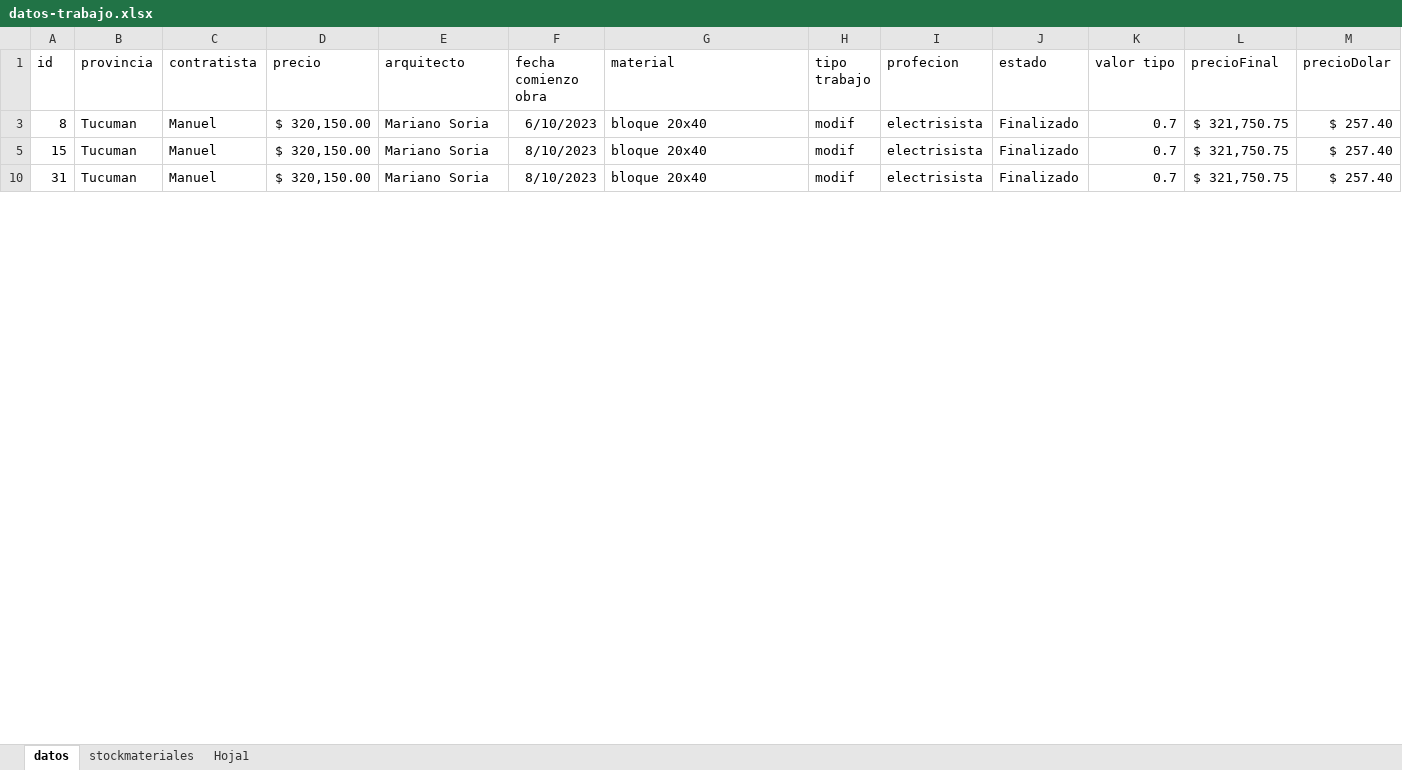
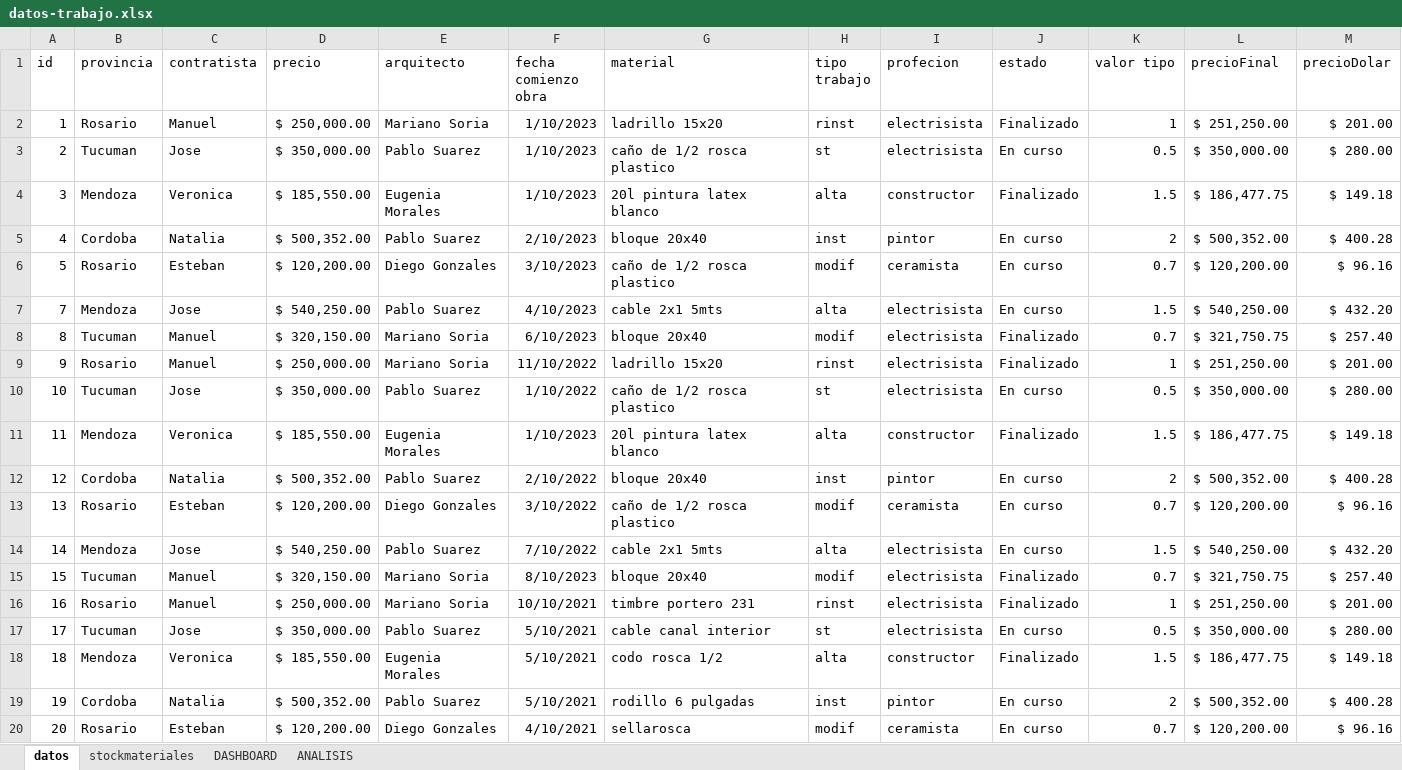
Before and after one commit to damianjmarquez/estudio-De-Arquitectura, an Excel workbook: datos-trabajo.xlsx, sheet datos, drawn as a sheet; only a part is shown; the shorter side is filled out with more unchanged rows; values as stored, in another font and other column widths than the file's, no borders; table styles not drawn; the diff covers the shown part only; the diff names each change by its address in the sheet, - before the commit and + after, or states it on an @@ line.

Commit message:
se agrega logo y datos en excel

```diff
--- a/datos-trabajo.xlsx (sheet datos)
+++ b/datos-trabajo.xlsx (sheet datos)
-sheet tab: Hoja1
+sheet tab: DASHBOARD
+sheet tab: ANALISIS
@@ row 2 unhidden: 1 | Rosario | Manuel | $ 250,000.00 | Mariano Soria | 1/10/2023 | ladrillo 15x20 | rinst | electrisista | Finalizado | 1 | $ 251,250.00 | $ 201.00 @@
@@ row 3 unhidden: 2 | Tucuman | Jose | $ 350,000.00 | Pablo Suarez | 1/10/2023 | caño de 1/2 rosca plastico | st | electrisista | En curso | 0.5 | $ 350,000.00 | $ 280.00 @@
@@ row 4 unhidden: 3 | Mendoza | Veronica | $ 185,550.00 | Eugenia Morales | 1/10/2023 | 20l pintura latex blanco | alta | constructor | Finalizado | 1.5 | $ 186,477.75 | $ 149.18 @@
@@ row 24 moved to row 5: 4 @@
@@ row 6 unhidden: 5 | Rosario | Esteban | $ 120,200.00 | Diego Gonzales | 3/10/2023 | caño de 1/2 rosca plastico | modif | ceramista | En curso | 0.7 | $ 120,200.00 | $ 96.16 @@
@@ row 7 unhidden: 7 | Mendoza | Jose | $ 540,250.00 | Pablo Suarez | 4/10/2023 | cable 2x1 5mts | alta | electrisista | En curso | 1.5 | $ 540,250.00 | $ 432.20 @@
@@ row 9 unhidden: 9 | Rosario | Manuel | $ 250,000.00 | Mariano Soria | 11/10/2022 | ladrillo 15x20 | rinst | electrisista | Finalizado | 1 | $ 251,250.00 | $ 201.00 @@
@@ row 10 unhidden: 10 | Tucuman | Jose | $ 350,000.00 | Pablo Suarez | 1/10/2022 | caño de 1/2 rosca plastico | st | electrisista | En curso | 0.5 | $ 350,000.00 | $ 280.00 @@
@@ row 11 unhidden: 11 | Mendoza | Veronica | $ 185,550.00 | Eugenia Morales | 1/10/2023 | 20l pintura latex blanco | alta | constructor | Finalizado | 1.5 | $ 186,477.75 | $ 149.18 @@
+row 12: 12 | Cordoba | Natalia | $ 500,352.00 | Pablo Suarez | 2/10/2022 | bloque 20x40 | inst | pintor | En curso | 2 | $ 500,352.00 | $ 400.28
@@ row 13 unhidden: 13 | Rosario | Esteban | $ 120,200.00 | Diego Gonzales | 3/10/2022 | caño de 1/2 rosca plastico | modif | ceramista | En curso | 0.7 | $ 120,200.00 | $ 96.16 @@
@@ row 14 unhidden: 14 | Mendoza | Jose | $ 540,250.00 | Pablo Suarez | 7/10/2022 | cable 2x1 5mts | alta | electrisista | En curso | 1.5 | $ 540,250.00 | $ 432.20 @@
@@ row 16 unhidden: 16 | Rosario | Manuel | $ 250,000.00 | Mariano Soria | 10/10/2021 | timbre portero 231 | rinst | electrisista | Finalizado | 1 | $ 251,250.00 | $ 201.00 @@
@@ row 17 unhidden: 17 | Tucuman | Jose | $ 350,000.00 | Pablo Suarez | 5/10/2021 | cable canal interior | st | electrisista | En curso | 0.5 | $ 350,000.00 | $ 280.00 @@
@@ row 18 unhidden: 18 | Mendoza | Veronica | $ 185,550.00 | Eugenia Morales | 5/10/2021 | codo rosca 1/2 | alta | constructor | Finalizado | 1.5 | $ 186,477.75 | $ 149.18 @@
@@ row 19 unhidden: 19 | Cordoba | Natalia | $ 500,352.00 | Pablo Suarez | 5/10/2021 | rodillo 6 pulgadas | inst | pintor | En curso | 2 | $ 500,352.00 | $ 400.28 @@
@@ row 20 unhidden: 20 | Rosario | Esteban | $ 120,200.00 | Diego Gonzales | 4/10/2021 | sellarosca | modif | ceramista | En curso | 0.7 | $ 120,200.00 | $ 96.16 @@
```
Also changed, not shown: 14 added rows, 9 hidden or unhidden rows and 5 edited cells elsewhere in this sheet, sheet stockmateriales, charts or pictures, 2 other files.
